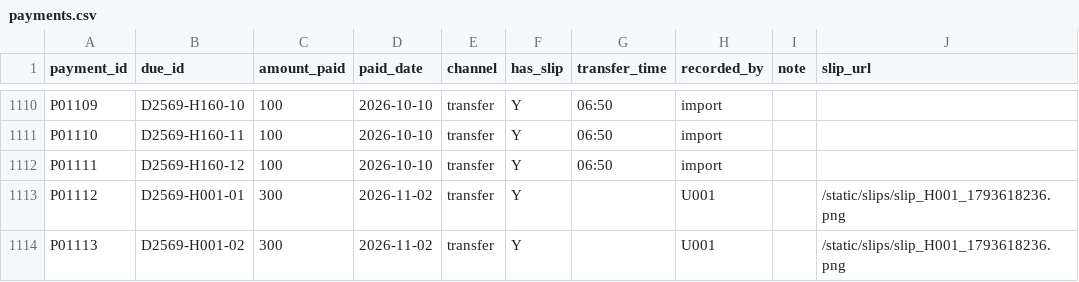
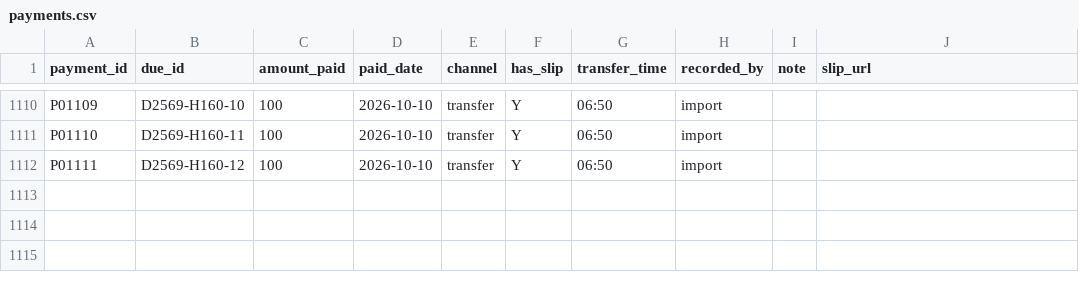
Before and after one commit to pf0806944267-arch/lbr1-vf, a CSV file: data/payments.csv, drawn as a sheet; only a part is shown, gaps mark what is left out.

Commit message:
refactor: remove recent payments feed from tab 1 and enable reliable payment management in full reports view

```diff
--- a/data/payments.csv
+++ b/data/payments.csv
@@ -1112,3 +1112 @@ P01110,D2569-H160-11,100,2026-10-10,transfer,Y,06:50,import,,
 P01111,D2569-H160-12,100,2026-10-10,transfer,Y,06:50,import,,
-P01112,D2569-H001-01,300,2026-11-02,transfer,Y,,U001,,/static/slips/slip_H001_1793618236.png
-P01113,D2569-H001-02,300,2026-11-02,transfer,Y,,U001,,/static/slips/slip_H001_1793618236.png
```
Also changed, not shown: data/audit_log.csv, 3 other files.
